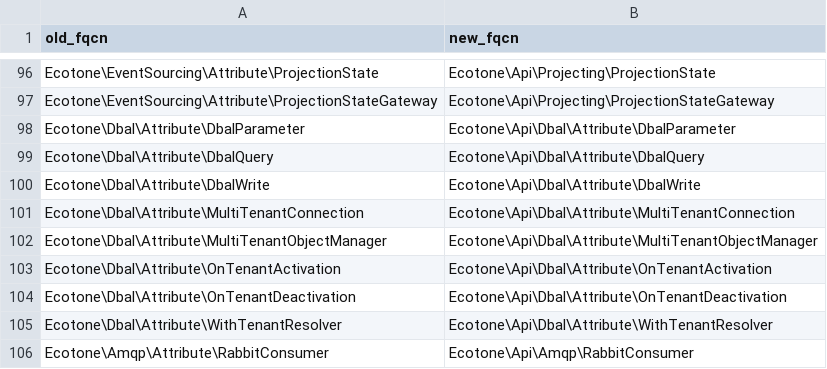
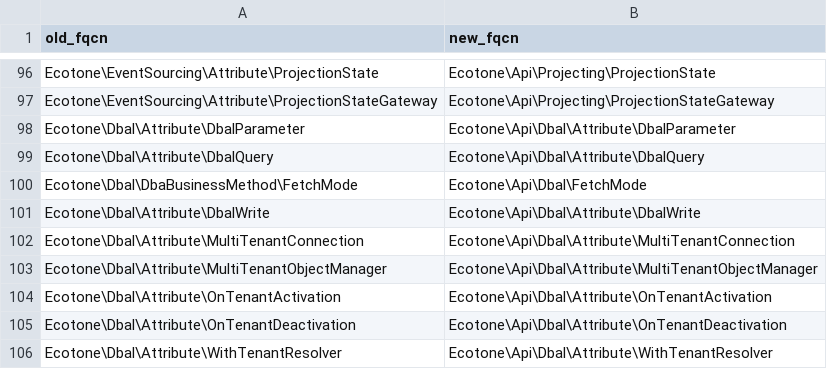
Before and after one commit to ecotoneframework/ecotone-dev, a CSV file: upgrade/namespace-map-2.0.csv, drawn as a sheet; only a part is shown, gaps mark what is left out; the shorter side is filled out with more unchanged rows; the diff names each change by its address in the sheet, - before the commit and + after, or states it on an @@ line.

Commit message:
refactor(api): move FetchMode into Api/Dbal
#[DbalQuery] takes its fetchMode as a FetchMode constant, so every
application writing a Dbal business method imported it from the internal
Ecotone\Dbal\DbaBusinessMethod namespace. It joins AutoCreateLevel as an
Ecotone\Api\Dbal value rather than going into Attribute, which holds only
attributes.

FetchMode is a constants-only class with no other type in its signatures,
so nothing follows it. The constants keep their values, and the handler
reads the int from the attribute, so no stored or compiled value changes.

```diff
--- a/upgrade/namespace-map-2.0.csv
+++ b/upgrade/namespace-map-2.0.csv
+row 100: Ecotone\Dbal\DbaBusinessMethod\FetchMode | Ecotone\Api\Dbal\FetchMode
```
Also changed, not shown: 10 other files.
